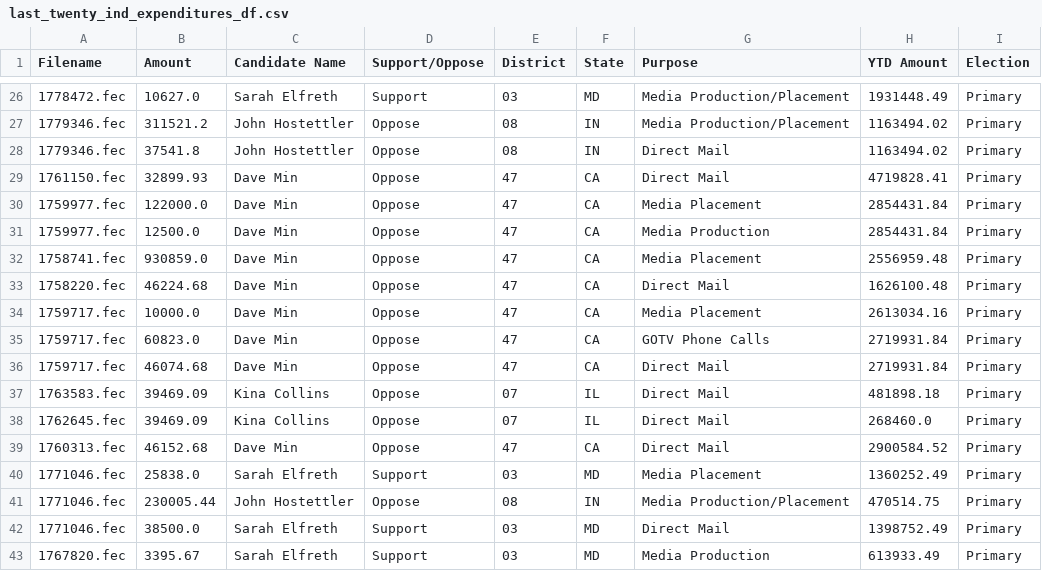
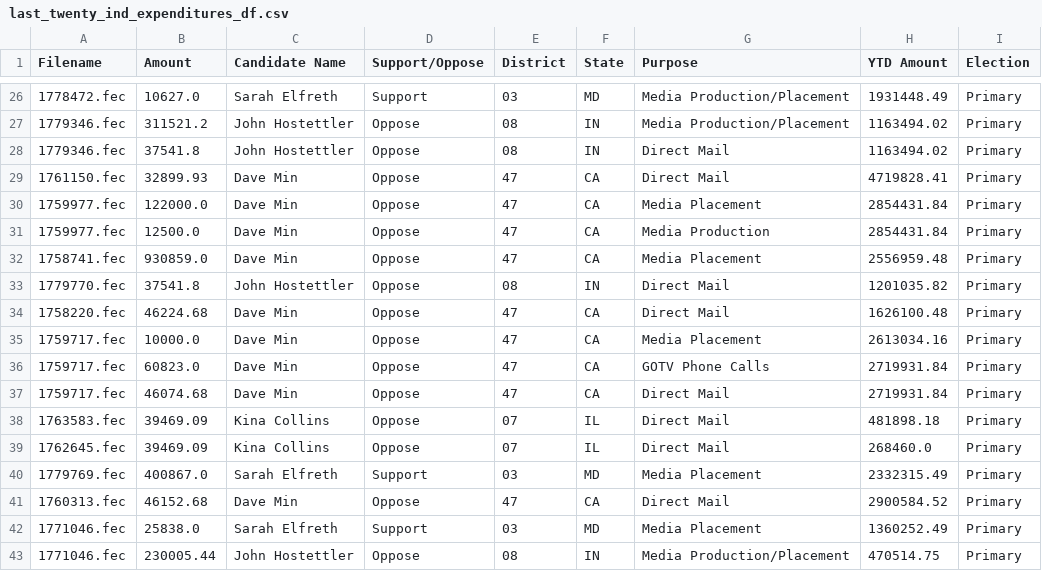
Before and after one commit to lemonaidn/udp_bot, a CSV file: last_twenty_ind_expenditures_df.csv, drawn as a sheet; only a part is shown, gaps mark what is left out; the shorter side is filled out with more unchanged rows.

```diff
--- a/last_twenty_ind_expenditures_df.csv
+++ b/last_twenty_ind_expenditures_df.csv
@@ -32,2 +32,3 @@ Filename,Amount,Candidate Name,Support/Oppose,District,State,Purpose,YTD Amount,
 1758741.fec,930859.0,Dave Min,Oppose,47,CA,Media Placement,2556959.48,Primary
+1779770.fec,37541.8,John Hostettler,Oppose,08,IN,Direct Mail,1201035.82,Primary
 1758220.fec,46224.68,Dave Min,Oppose,47,CA,Direct Mail,1626100.48,Primary
@@ -38,2 +39,3 @@ Filename,Amount,Candidate Name,Support/Oppose,District,State,Purpose,YTD Amount,
 1762645.fec,39469.09,Kina Collins,Oppose,07,IL,Direct Mail,268460.0,Primary
+1779769.fec,400867.0,Sarah Elfreth,Support,03,MD,Media Placement,2332315.49,Primary
 1760313.fec,46152.68,Dave Min,Oppose,47,CA,Direct Mail,2900584.52,Primary
```
Also changed, not shown: fec_urls.csv, pdf_urls.csv, 4 other files.
